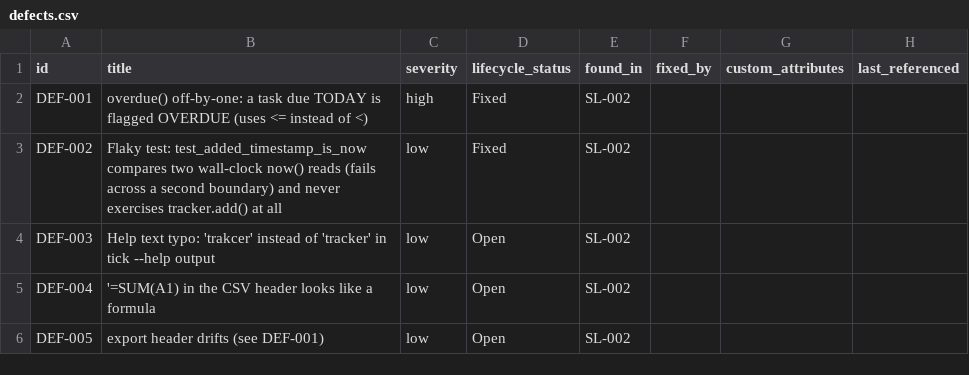
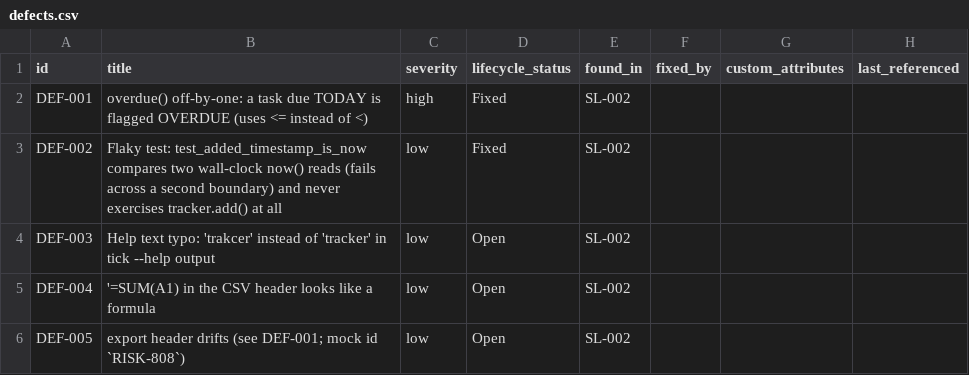
Before and after one commit to A-H-911/tamheed, a CSV file: evals/sample-results/lab-tracker/package/csv/defects.csv, drawn as a sheet.

```diff
--- a/evals/sample-results/lab-tracker/package/csv/defects.csv
+++ b/evals/sample-results/lab-tracker/package/csv/defects.csv
@@ -5,2 +5,2 @@ DEF-003,Help text typo: 'trakcer' instead of 'tracker' in tick --help output,low
 DEF-004,'=SUM(A1) in the CSV header looks like a formula,low,Open,SL-002,,,
-DEF-005,export header drifts (see DEF-001),low,Open,SL-002,,,
+DEF-005,export header drifts (see DEF-001; mock id `RISK-808`),low,Open,SL-002,,,
```
Also changed, not shown: evals/sample-results/lab-tracker/package/csv/lessons.csv, evals/sample-results/lab-tracker/package/csv/progress_entries.csv, 12 other files.
